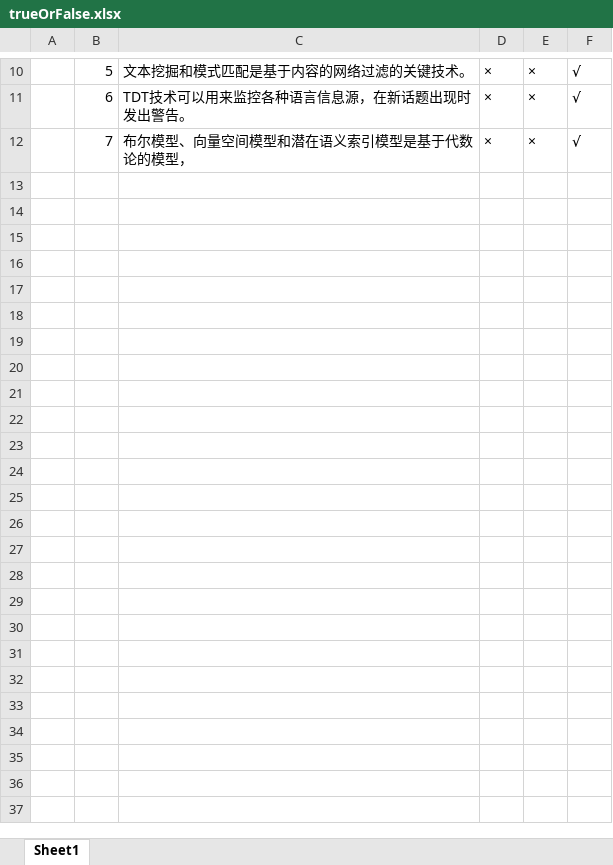
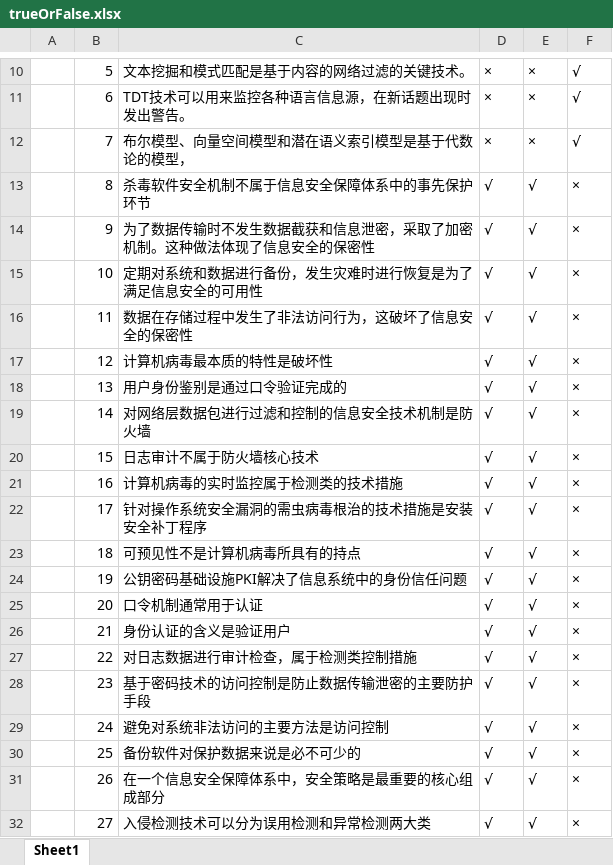
Before and after one commit to qqw1584913629/MHFramework, an Excel workbook: Excel/trueOrFalse.xlsx, sheet Sheet1, drawn as a sheet; only a part is shown, gaps mark what is left out; values as stored, in another font and other column widths than the file's, no borders; the diff covers the shown part only; the diff names each change by its address in the sheet, - before the commit and + after, or states it on an @@ line.

```diff
--- a/Excel/trueOrFalse.xlsx (sheet Sheet1)
+++ b/Excel/trueOrFalse.xlsx (sheet Sheet1)
+row 13:  | 8 | 杀毒软件安全机制不属于信息安全保障体系中的事先保护环节 | √ | √ | ×
+row 14:  | 9 | 为了数据传输时不发生数据截获和信息泄密，采取了加密机制。这种做法体现了信息安全的保密性 | √ | √ | ×
+row 15:  | 10 | 定期对系统和数据进行备份，发生灾难时进行恢复是为了满足信息安全的可用性 | √ | √ | ×
+row 16:  | 11 | 数据在存储过程中发生了非法访问行为，这破坏了信息安全的保密性 | √ | √ | ×
+row 17:  | 12 | 计算机病毒最本质的特性是破坏性 | √ | √ | ×
+row 18:  | 13 | 用户身份鉴别是通过口令验证完成的 | √ | √ | ×
+row 19:  | 14 | 对网络层数据包进行过滤和控制的信息安全技术机制是防火墙 | √ | √ | ×
+row 20:  | 15 | 日志审计不属于防火墙核心技术 | √ | √ | ×
+row 21:  | 16 | 计算机病毒的实时监控属于检测类的技术措施 | √ | √ | ×
+row 22:  | 17 | 针对操作系统安全漏洞的需虫病毒根治的技术措施是安装安全补丁程序 | √ | √ | ×
+row 23:  | 18 | 可预见性不是计算机病毒所具有的持点 | √ | √ | ×
+row 24:  | 19 | 公钥密码基础设施PKI解决了信息系统中的身份信任问题 | √ | √ | ×
+row 25:  | 20 | 口令机制通常用于认证 | √ | √ | ×
+row 26:  | 21 | 身份认证的含义是验证用户 | √ | √ | ×
+row 27:  | 22 | 对日志数据进行审计检查，属于检测类控制措施 | √ | √ | ×
+row 28:  | 23 | 基于密码技术的访问控制是防止数据传输泄密的主要防护手段 | √ | √ | ×
+row 29:  | 24 | 避免对系统非法访问的主要方法是访问控制 | √ | √ | ×
+row 30:  | 25 | 备份软件对保护数据来说是必不可少的 | √ | √ | ×
+row 31:  | 26 | 在一个信息安全保障体系中，安全策略是最重要的核心组成部分 | √ | √ | ×
+row 32:  | 27 | 入侵检测技术可以分为误用检测和异常检测两大类 | √ | √ | ×
```
Also changed, not shown: 50 added rows elsewhere in this sheet, Excel/single.xlsx, 41 other files.
